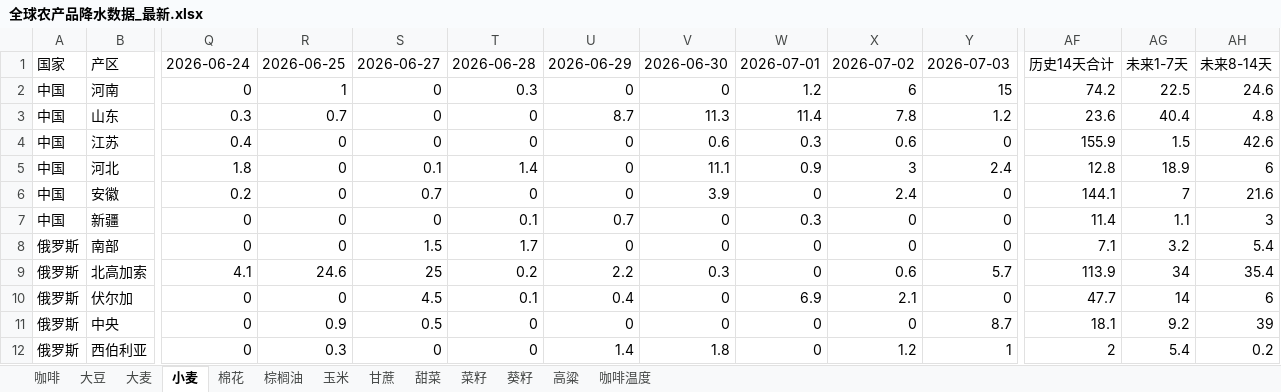
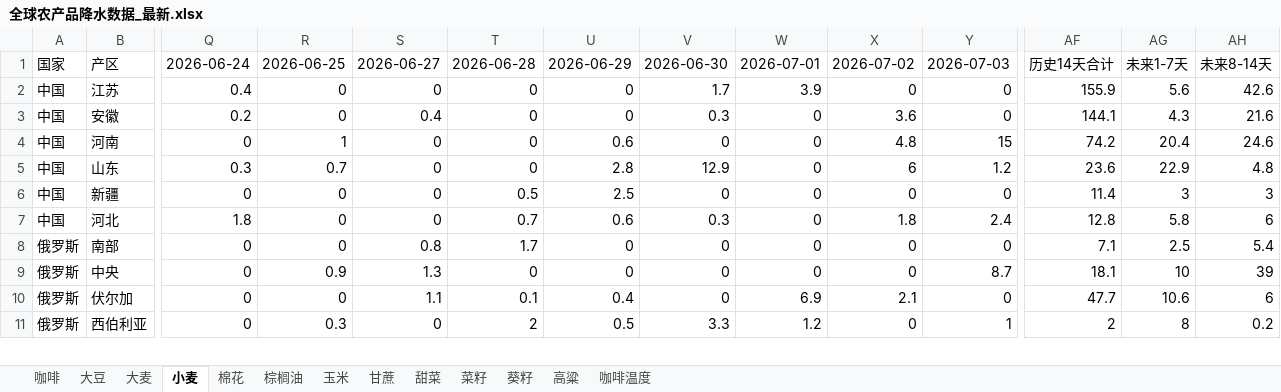
Before and after one commit to 2368846312-oss/ag-weather, an Excel workbook: 全球农产品降水数据_最新.xlsx, sheet 小麦, drawn as a sheet; only a part is shown, gaps mark what is left out; values as stored, in another font and other column widths than the file's, no cell formats; removed rows and columns are numbered as before the commit, all else as after; rows hold the shown columns only; the diff covers the shown part only; the diff names each change by its address in the sheet, - before the commit and + after, or states it on an @@ line.

```diff
--- a/全球农产品降水数据_最新.xlsx (sheet 小麦)
+++ b/全球农产品降水数据_最新.xlsx (sheet 小麦)
-row 2: 中国 | 河南 | 0 | 1 | 0 | 0.3 | 0 | 0 | 1.2 | 6 | 15 | 74.2 | 22.5 | 24.6
-row 3: 中国 | 山东 | 0.3 | 0.7 | 0 | 0 | 8.7 | 11.3 | 11.4 | 7.8 | 1.2 | 23.6 | 40.4 | 4.8
-V2: 0.6
+V2: 1.7
-W2: 0.3
+W2: 3.9
-X2: 0.6
+X2: 0
-AG2: 1.5
+AG2: 5.6
-row 5: 中国 | 河北 | 1.8 | 0 | 0.1 | 1.4 | 0 | 11.1 | 0.9 | 3 | 2.4 | 12.8 | 18.9 | 6
-S3: 0.7
+S3: 0.4
-V3: 3.9
+V3: 0.3
-X3: 2.4
+X3: 3.6
-AG3: 7
+AG3: 4.3
+row 4: 中国 | 河南 | 0 | 1 | 0 | 0 | 0.6 | 0 | 0 | 4.8 | 15 | 74.2 | 20.4 | 24.6
+row 5: 中国 | 山东 | 0.3 | 0.7 | 0 | 0 | 2.8 | 12.9 | 0 | 6 | 1.2 | 23.6 | 22.9 | 4.8
-T6: 0.1
+T6: 0.5
-U6: 0.7
+U6: 2.5
-W6: 0.3
+W6: 0
-AG6: 1.1
+AG6: 3
+row 7: 中国 | 河北 | 1.8 | 0 | 0 | 0.7 | 0.6 | 0.3 | 0 | 1.8 | 2.4 | 12.8 | 5.8 | 6
-S8: 1.5
+S8: 0.8
-AG8: 3.2
+AG8: 2.5
-row 9: 俄罗斯 | 北高加索 | 4.1 | 24.6 | 25 | 0.2 | 2.2 | 0.3 | 0 | 0.6 | 5.7 | 113.9 | 34 | 35.4
-row 10: 俄罗斯 | 伏尔加 | 0 | 0 | 4.5 | 0.1 | 0.4 | 0 | 6.9 | 2.1 | 0 | 47.7 | 14 | 6
-S9: 0.5
+S9: 1.3
-AG9: 9.2
+AG9: 10
+row 10: 俄罗斯 | 伏尔加 | 0 | 0 | 1.1 | 0.1 | 0.4 | 0 | 6.9 | 2.1 | 0 | 47.7 | 10.6 | 6
-T11: 0
+T11: 2
-U11: 1.4
+U11: 0.5
-V11: 1.8
+V11: 3.3
-W11: 0
+W11: 1.2
-X11: 1.2
+X11: 0
-AG11: 5.4
+AG11: 8
```
Also changed, not shown: 13 added rows, 12 removed rows, 3 moved rows and 104 edited cells elsewhere in this sheet, sheet 菜籽, sheet 玉米, sheet 大豆, sheet 高粱, sheet 咖啡温度, sheet 棉花, 6 more sheets, cell formats, VHI_Data/VHI_最近6周汇总.xlsx.
